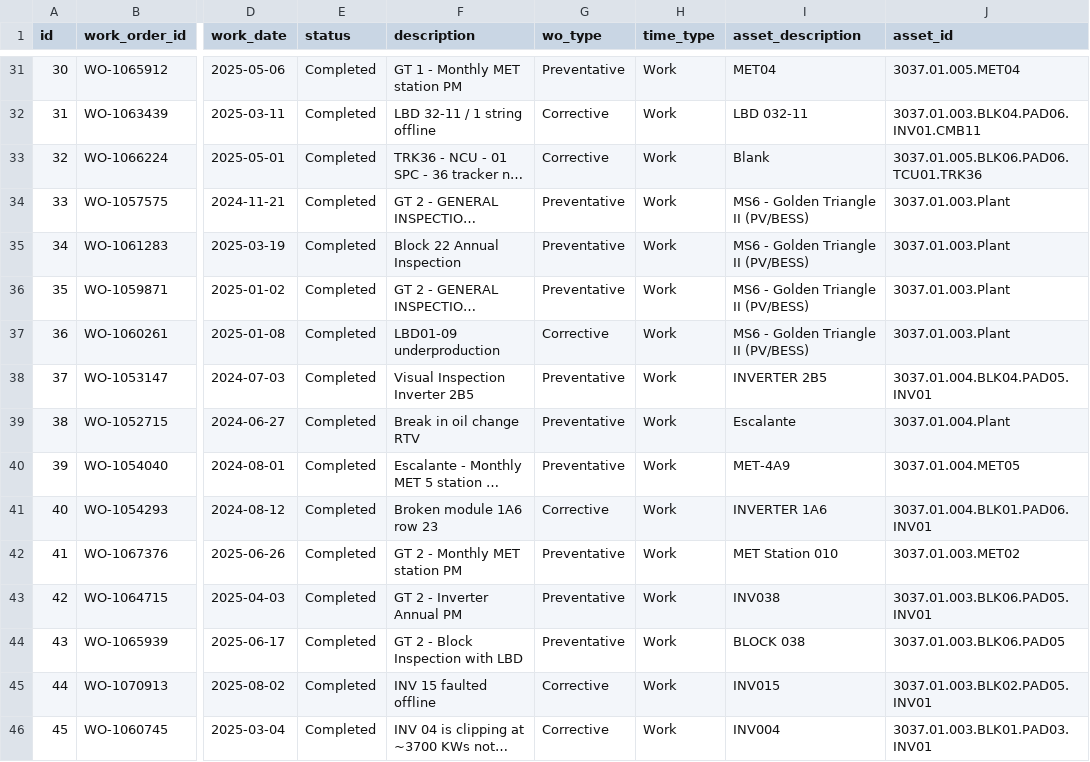
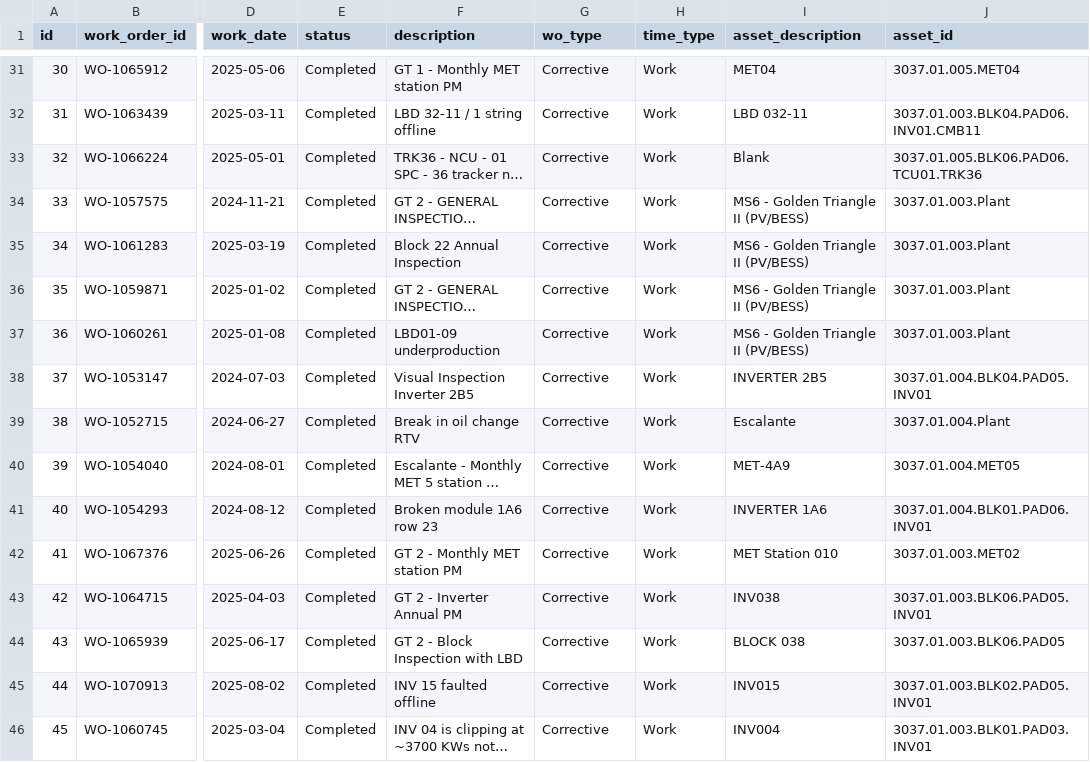
Before and after one commit to MazarSayed/field_services_agent, a CSV file: Database/work_orders.csv, drawn as a sheet; only a part is shown, gaps mark what is left out; long unchanged cells end in …; the diff covers the shown part only; the diff names each change by its address in the sheet, - before the commit and + after, or states it on an @@ line.

```diff
--- a/Database/work_orders.csv
+++ b/Database/work_orders.csv
-G31 (wo_type): Preventative
+G31 (wo_type): Corrective
-G34:G36 (wo_type): Preventative
+G34:G36 (wo_type): Corrective
-G38:G40 (wo_type): Preventative
+G38:G40 (wo_type): Corrective
-G42:G44 (wo_type): Preventative
+G42:G44 (wo_type): Corrective
```
Also changed, not shown: 36 edited cells elsewhere in this file, Database/status_log_chat.csv, 4 other files.
